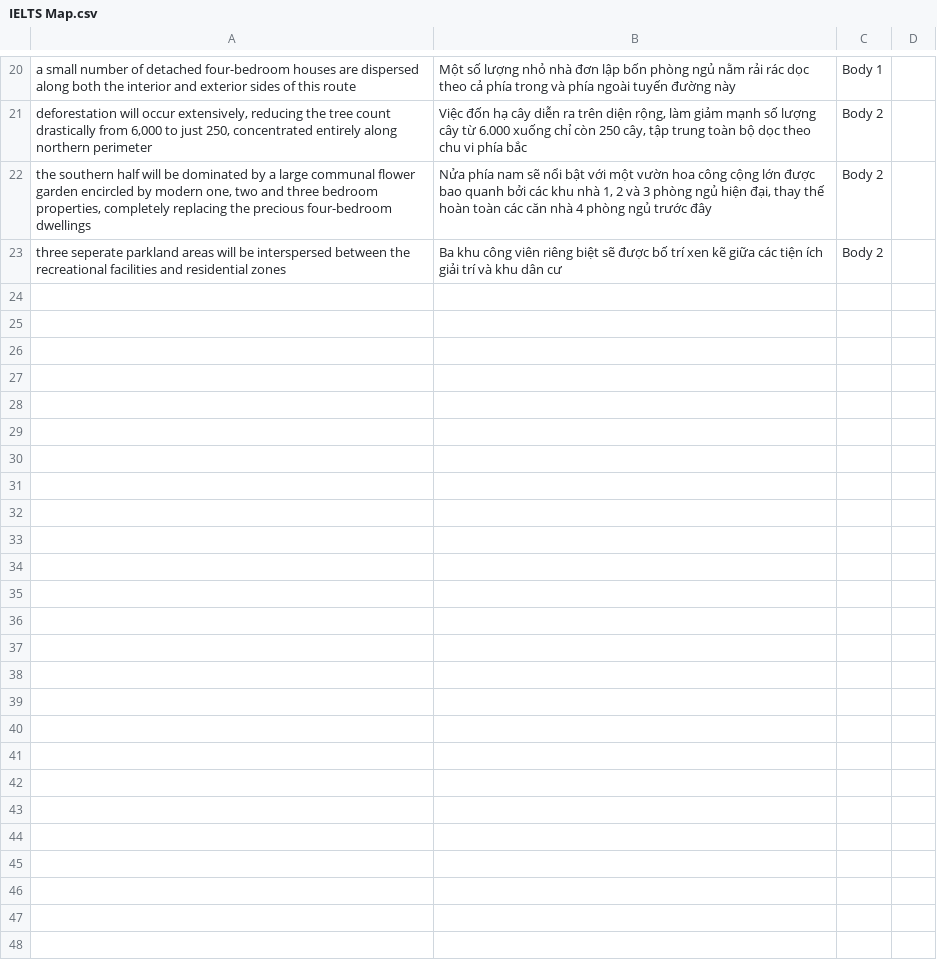
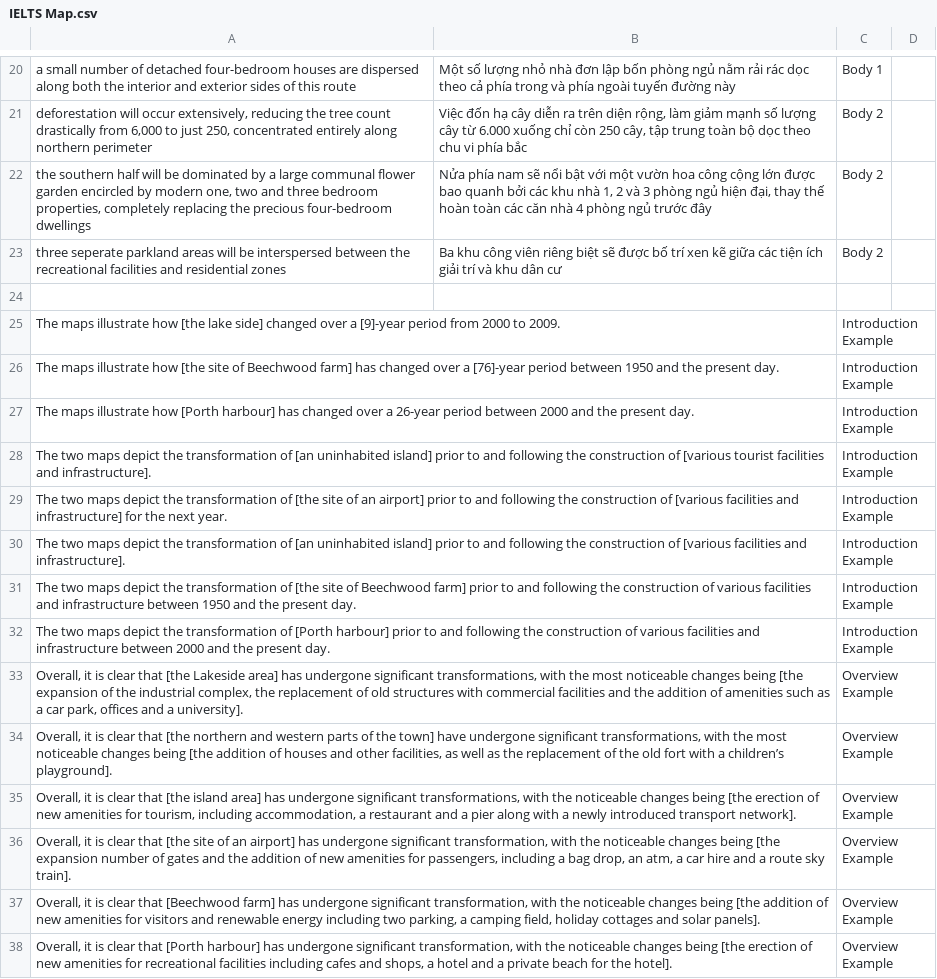
Before and after one commit to TrungNghia2k3/vocabulary-learning, a CSV file: sheets/IELTS Map.csv, drawn as a sheet; only a part is shown, gaps mark what is left out.

Commit message:
feat: separate IELTS Task 1 '... Example' rows into dedicated template list

```diff
--- a/sheets/IELTS Map.csv
+++ b/sheets/IELTS Map.csv
@@ -23 +23,16 @@ a small number of detached four-bedroom houses are dispersed along both the inte
 three seperate parkland areas will be interspersed between the recreational facilities and residential zones,Ba khu công viên riêng biệt sẽ được bố trí xen kẽ giữa các tiện ích giải trí và khu dân cư,Body 2,
+,,,
+The maps illustrate how [the lake side] changed over a [9]-year period from 2000 to 2009.,,Introduction Example,
+The maps illustrate how [the site of Beechwood farm] has changed over a [76]-year period between 1950 and the present day.,,Introduction Example,
+The maps illustrate how [Porth harbour] has changed over a 26-year period between 2000 and the present day.,,Introduction Example,
+The two maps depict the transformation of [an uninhabited island] prior to and following the construction of [various tourist facilities and infrastructure]. ,,Introduction Example,
+The two maps depict the transformation of [the site of an airport] prior to and following the construction of [various facilities and infrastructure] for the next year.,,Introduction Example,
+The two maps depict the transformation of [an uninhabited island] prior to and following the construction of [various facilities and infrastructure].,,Introduction Example,
+The two maps depict the transformation of [the site of Beechwood farm] prior to and following the construction of various facilities and infrastructure between 1950 and the present day.,,Introduction Example,
+The two maps depict the transformation of [Porth harbour] prior to and following the construction of various facilities and infrastructure between 2000 and the present day.,,Introduction Example,
+"Overall, it is clear that [the Lakeside area] has undergone significant transformations, with the most noticeable changes being [the expansion of the industrial complex, the replacement of old structures with commercial facilities and the addition of amenities such as a car park, offices and a university].",,Overview Example,
+"Overall, it is clear that [the northern and western parts of the town] have undergone significant transformations, with the most noticeable changes being [the addition of houses and other facilities, as well as the replacement of the old fort with a children’s playground].",,Overview Example,
+"Overall, it is clear that [the island area] has undergone significant transformations, with the noticeable changes being [the erection of new amenities for tourism, including accommodation, a restaurant and a pier along with a newly introduced transport network].",,Overview Example,
+"Overall, it is clear that [the site of an airport] has undergone significant transformation, with the noticeable changes being [the expansion number of gates and the addition of new amenities for passengers, including a bag drop, an atm, a car hire and a route sky train].",,Overview Example,
+"Overall, it is clear that [Beechwood farm] has undergone significant transformation, with the noticeable changes being [the addition of new amenities for visitors and renewable energy including two parking, a camping field, holiday cottages and solar panels].",,Overview Example,
+"Overall, it is clear that [Porth harbour] has undergone significant transformation, with the noticeable changes being [the erection of new amenities for recreational facilities including cafes and shops, a hotel and a private beach for the hotel].",,Overview Example,
```
Also changed, not shown: sheets/IELTS Process.csv, 5 other files.
